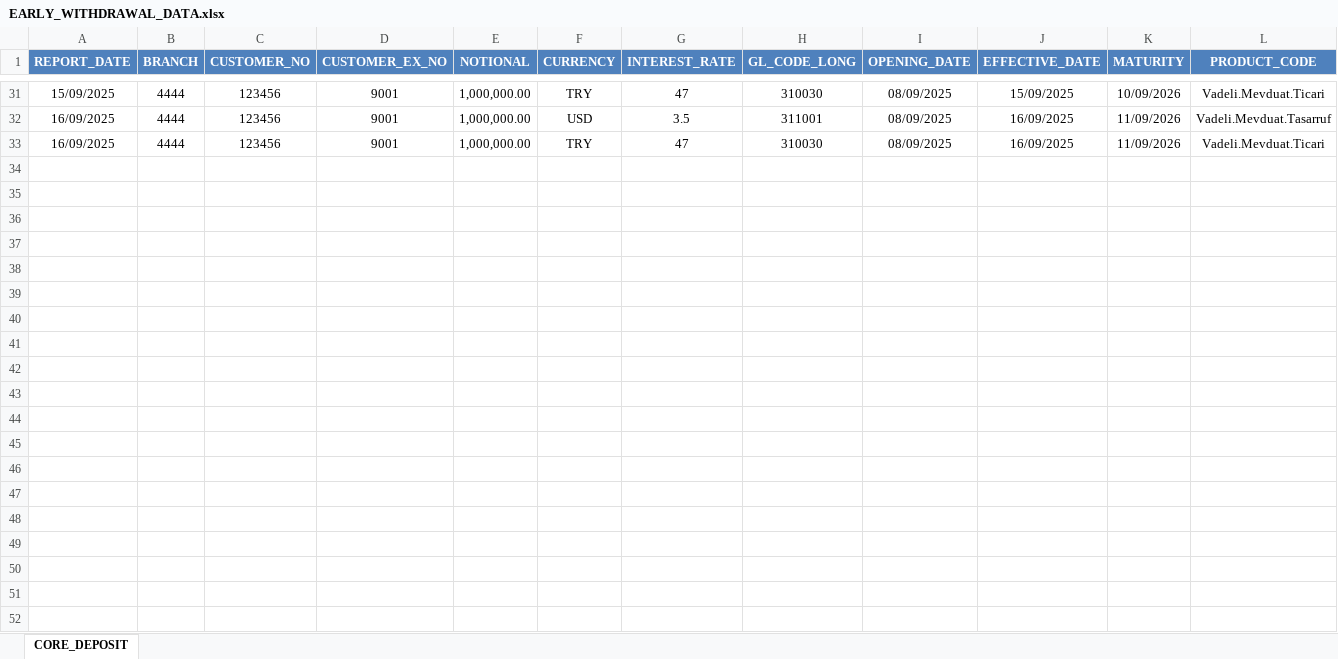
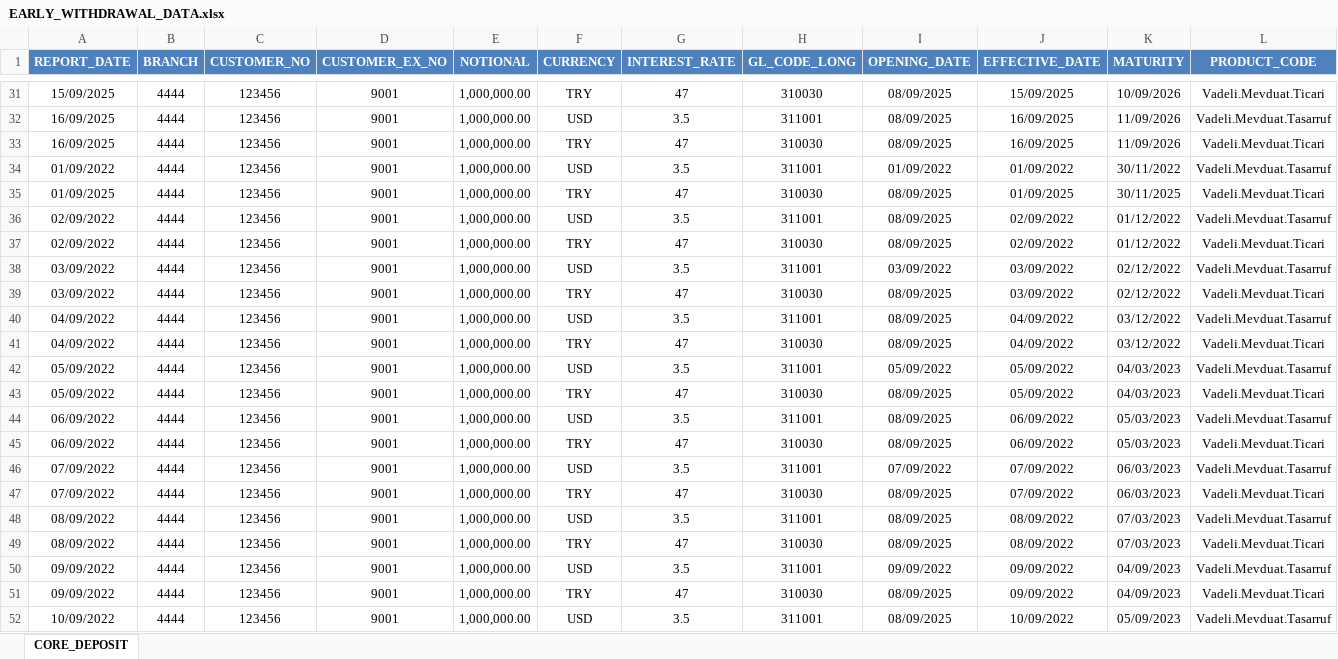
Before and after one commit to adevrent/ra_frtb, an Excel workbook: data/EARLY_WITHDRAWAL_DATA.xlsx, sheet CORE_DEPOSIT, drawn as a sheet; only a part is shown, gaps mark what is left out; values as stored, in another font and other column widths than the file's, no borders; rows hold the shown columns only; the diff covers the shown part only; the diff names each change by its address in the sheet, - before the commit and + after, or states it on an @@ line.

Commit message:
early withdrawal in scripts WIP complete

```diff
--- a/data/EARLY_WITHDRAWAL_DATA.xlsx (sheet CORE_DEPOSIT)
+++ b/data/EARLY_WITHDRAWAL_DATA.xlsx (sheet CORE_DEPOSIT)
+row 34: 01/09/2022 | 4444 | 123456 | 9001 | 1,000,000.00 | USD | 3.5 | 311001 | 01/09/2022 | 01/09/2022 | 30/11/2022 | Vadeli.Mevduat.Tasarruf
+row 35: 01/09/2025 | 4444 | 123456 | 9001 | 1,000,000.00 | TRY | 47 | 310030 | 08/09/2025 | 01/09/2025 | 30/11/2025 | Vadeli.Mevduat.Ticari
+row 36: 02/09/2022 | 4444 | 123456 | 9001 | 1,000,000.00 | USD | 3.5 | 311001 | 08/09/2025 | 02/09/2022 | 01/12/2022 | Vadeli.Mevduat.Tasarruf
+row 37: 02/09/2022 | 4444 | 123456 | 9001 | 1,000,000.00 | TRY | 47 | 310030 | 08/09/2025 | 02/09/2022 | 01/12/2022 | Vadeli.Mevduat.Ticari
+row 38: 03/09/2022 | 4444 | 123456 | 9001 | 1,000,000.00 | USD | 3.5 | 311001 | 03/09/2022 | 03/09/2022 | 02/12/2022 | Vadeli.Mevduat.Tasarruf
+row 39: 03/09/2022 | 4444 | 123456 | 9001 | 1,000,000.00 | TRY | 47 | 310030 | 08/09/2025 | 03/09/2022 | 02/12/2022 | Vadeli.Mevduat.Ticari
+row 40: 04/09/2022 | 4444 | 123456 | 9001 | 1,000,000.00 | USD | 3.5 | 311001 | 08/09/2025 | 04/09/2022 | 03/12/2022 | Vadeli.Mevduat.Tasarruf
+row 41: 04/09/2022 | 4444 | 123456 | 9001 | 1,000,000.00 | TRY | 47 | 310030 | 08/09/2025 | 04/09/2022 | 03/12/2022 | Vadeli.Mevduat.Ticari
+row 42: 05/09/2022 | 4444 | 123456 | 9001 | 1,000,000.00 | USD | 3.5 | 311001 | 05/09/2022 | 05/09/2022 | 04/03/2023 | Vadeli.Mevduat.Tasarruf
+row 43: 05/09/2022 | 4444 | 123456 | 9001 | 1,000,000.00 | TRY | 47 | 310030 | 08/09/2025 | 05/09/2022 | 04/03/2023 | Vadeli.Mevduat.Ticari
+row 44: 06/09/2022 | 4444 | 123456 | 9001 | 1,000,000.00 | USD | 3.5 | 311001 | 08/09/2025 | 06/09/2022 | 05/03/2023 | Vadeli.Mevduat.Tasarruf
+row 45: 06/09/2022 | 4444 | 123456 | 9001 | 1,000,000.00 | TRY | 47 | 310030 | 08/09/2025 | 06/09/2022 | 05/03/2023 | Vadeli.Mevduat.Ticari
+row 46: 07/09/2022 | 4444 | 123456 | 9001 | 1,000,000.00 | USD | 3.5 | 311001 | 07/09/2022 | 07/09/2022 | 06/03/2023 | Vadeli.Mevduat.Tasarruf
+row 47: 07/09/2022 | 4444 | 123456 | 9001 | 1,000,000.00 | TRY | 47 | 310030 | 08/09/2025 | 07/09/2022 | 06/03/2023 | Vadeli.Mevduat.Ticari
+row 48: 08/09/2022 | 4444 | 123456 | 9001 | 1,000,000.00 | USD | 3.5 | 311001 | 08/09/2025 | 08/09/2022 | 07/03/2023 | Vadeli.Mevduat.Tasarruf
+row 49: 08/09/2022 | 4444 | 123456 | 9001 | 1,000,000.00 | TRY | 47 | 310030 | 08/09/2025 | 08/09/2022 | 07/03/2023 | Vadeli.Mevduat.Ticari
+row 50: 09/09/2022 | 4444 | 123456 | 9001 | 1,000,000.00 | USD | 3.5 | 311001 | 09/09/2022 | 09/09/2022 | 04/09/2023 | Vadeli.Mevduat.Tasarruf
+row 51: 09/09/2022 | 4444 | 123456 | 9001 | 1,000,000.00 | TRY | 47 | 310030 | 08/09/2025 | 09/09/2022 | 04/09/2023 | Vadeli.Mevduat.Ticari
+row 52: 10/09/2022 | 4444 | 123456 | 9001 | 1,000,000.00 | USD | 3.5 | 311001 | 08/09/2025 | 10/09/2022 | 05/09/2023 | Vadeli.Mevduat.Tasarruf
```
Also changed, not shown: 13 added rows elsewhere in this sheet, 3 other files.
